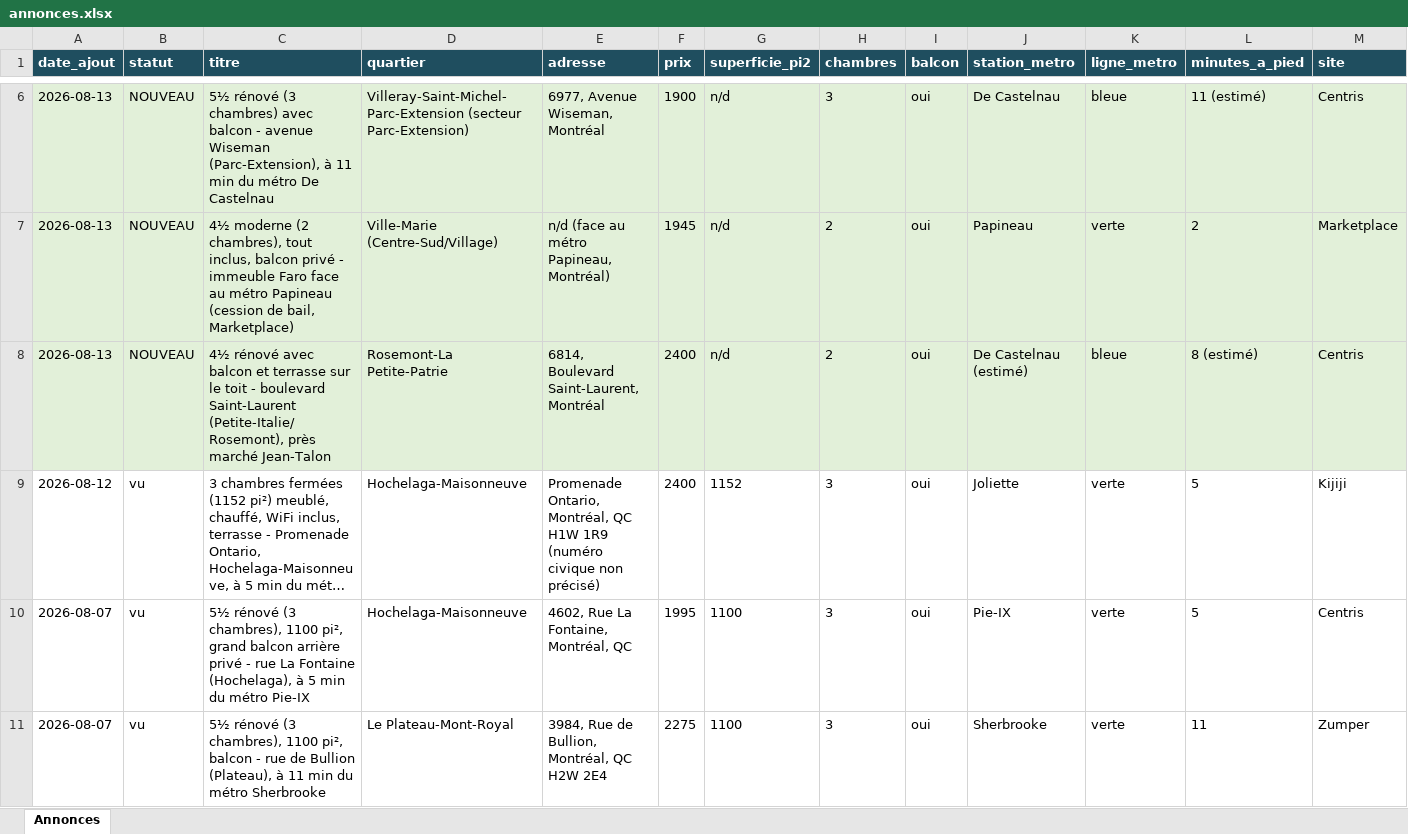
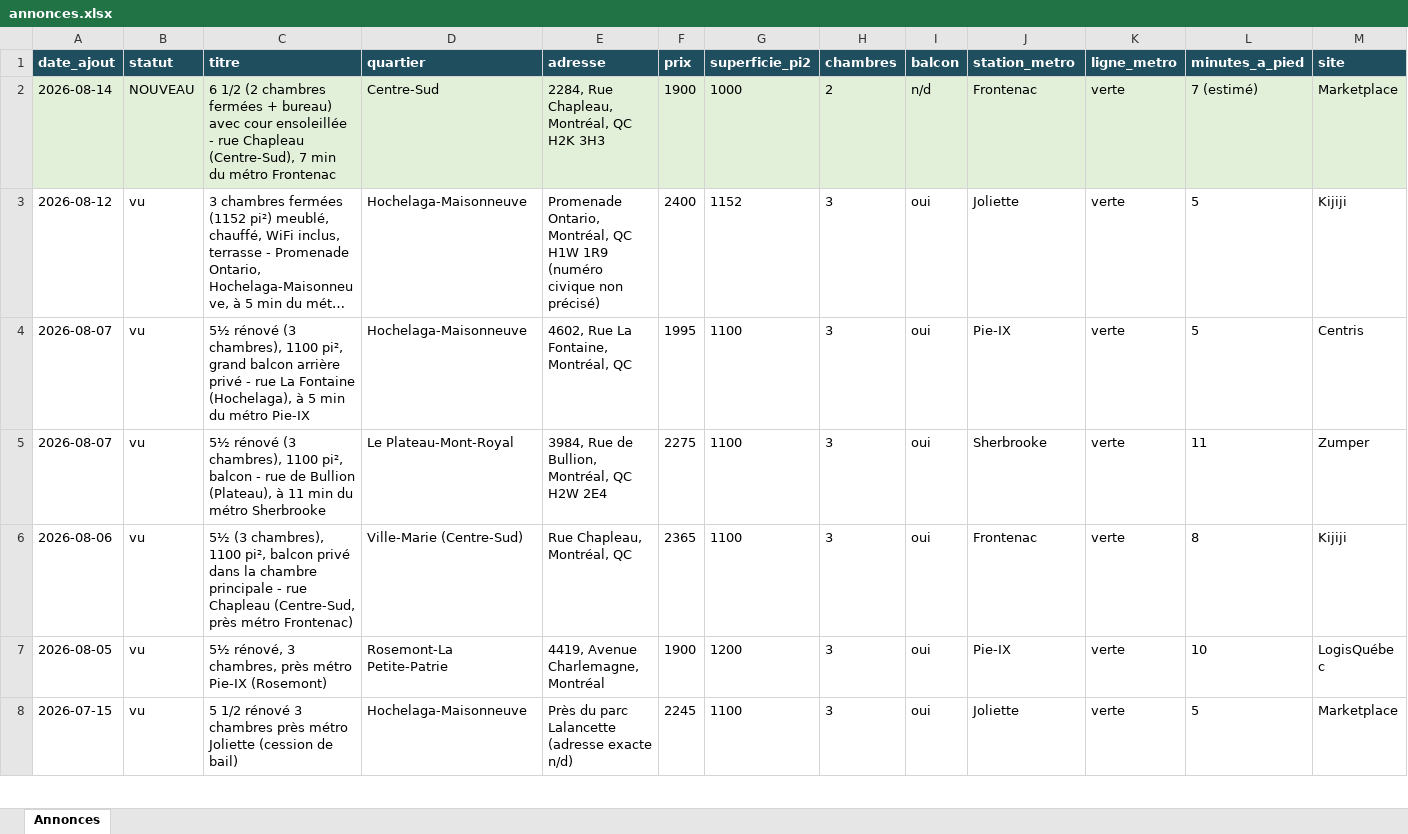
Before and after one commit to fclmnt/home-search, an Excel workbook: annonces.xlsx, sheet Annonces, drawn as a sheet; only a part is shown, gaps mark what is left out; the shorter side is filled out with more unchanged rows; long unchanged cells end in …; values as stored, in another font and other column widths than the file's, no borders; removed rows and columns are numbered as before the commit, all else as after; rows hold the shown columns only; the diff covers the shown part only; the diff names each change by its address in the sheet, - before the commit and + after, or states it on an @@ line.

Commit message:
Mise à jour des annonces — 2026-08-14 08:11

```diff
--- a/annonces.xlsx (sheet Annonces)
+++ b/annonces.xlsx (sheet Annonces)
-row 6: 2026-08-13 | NOUVEAU | 5½ rénové (3 chambres) avec balcon - avenue Wiseman (Parc-Extension), à 11 min du métro De Castelnau | Villeray-Saint-Michel-Parc-Extension (secteur Parc-Extension) | 6977, Avenue Wiseman, Montréal | 1900 | n/d | 3 | oui | De Castelnau | bleue | 11 (estimé) | Centris
-row 7: 2026-08-13 | NOUVEAU | 4½ moderne (2 chambres), tout inclus, balcon privé - immeuble Faro face au métro Papineau (cession de bail, Marketplace) | Ville-Marie (Centre-Sud/Village) | n/d (face au métro Papineau, Montréal) | 1945 | n/d | 2 | oui | Papineau | verte | 2 | Marketplace
-row 8: 2026-08-13 | NOUVEAU | 4½ rénové avec balcon et terrasse sur le toit - boulevard Saint-Laurent (Petite-Italie/Rosemont), près marché Jean-Talon | Rosemont-La Petite-Patrie | 6814, Boulevard Saint-Laurent, Montréal | 2400 | n/d | 2 | oui | De Castelnau (estimé) | bleue | 8 (estimé) | Centris
+row 2: 2026-08-14 | NOUVEAU | 6 1/2 (2 chambres fermées + bureau) avec cour ensoleillée - rue Chapleau (Centre-Sud), 7 min du métro Frontenac | Centre-Sud | 2284, Rue Chapleau, Montréal, QC H2K 3H3 | 1900 | 1000 | 2 | n/d | Frontenac | verte | 7 (estimé) | Marketplace
```
Also changed, not shown: 7 added rows and 4 removed rows elsewhere in this sheet, 6 other files.
